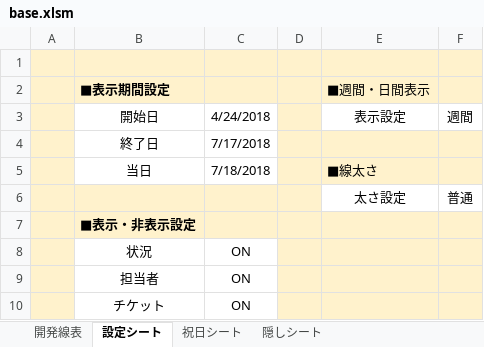
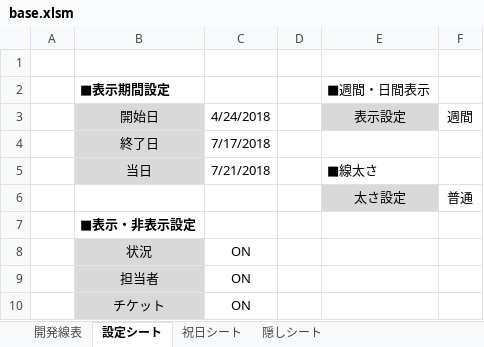
Before and after one commit to eisuke1106/RedmineToExcel, an Excel workbook: RedmineToExcel/Files/base.xlsm, sheet 設定シート, drawn as a sheet; values as stored, in another font and other column widths than the file's, no borders; the diff names each change by its address in the sheet, - before the commit and + after, or states it on an @@ line.

```diff
--- a/RedmineToExcel/Files/base.xlsm (sheet 設定シート)
+++ b/RedmineToExcel/Files/base.xlsm (sheet 設定シート)
-A1:F2 fill: #FFF2CC
+A1:F2 fill: none
-A3:A5 fill: #FFF2CC
+A3:A5 fill: none
-B3:B5 fill: none
+B3:B5 fill: #D9D9D9
-D3 fill: #FFF2CC
+D3 fill: none
-E3 fill: none
+E3 fill: #D9D9D9
-D4:F5 fill: #FFF2CC
+D4:F5 fill: none
-C5: 7/18/2018
+C5: 7/21/2018
-A6:D6 fill: #FFF2CC
+A6:D6 fill: none
-E6 fill: none
+E6 fill: #D9D9D9
-A7:F7 fill: #FFF2CC
+A7:F7 fill: none
-A8:A10 fill: #FFF2CC
+A8:A10 fill: none
-B8:B10 fill: none
+B8:B10 fill: #D9D9D9
-D8:F10 fill: #FFF2CC
+D8:F10 fill: none
```
Also changed, not shown: sheet 開発線表, 3 other files.
